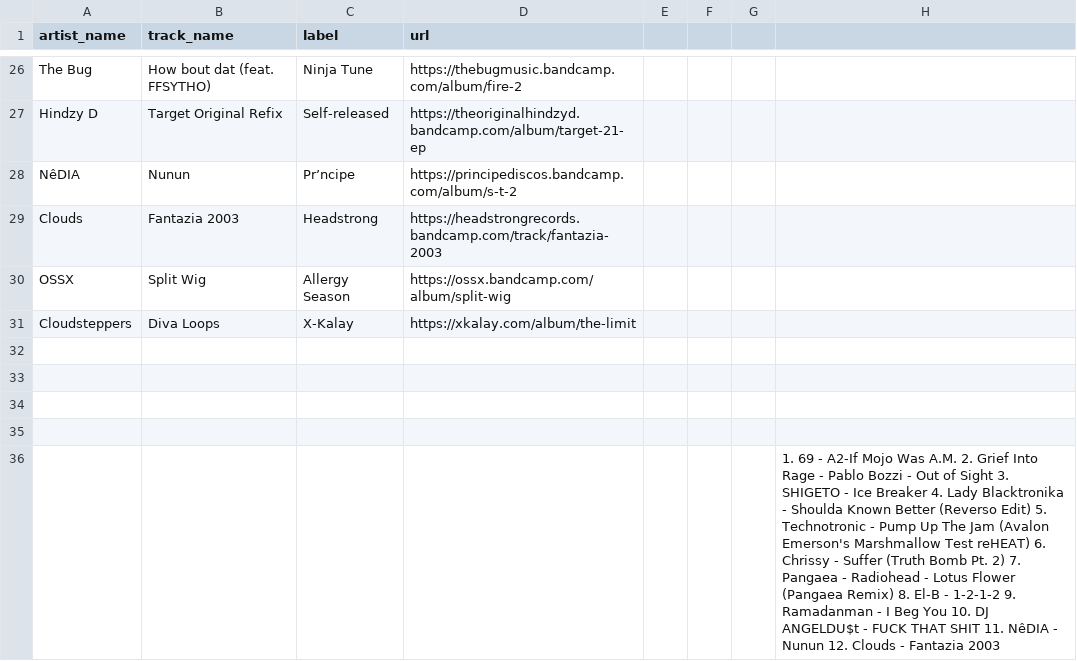
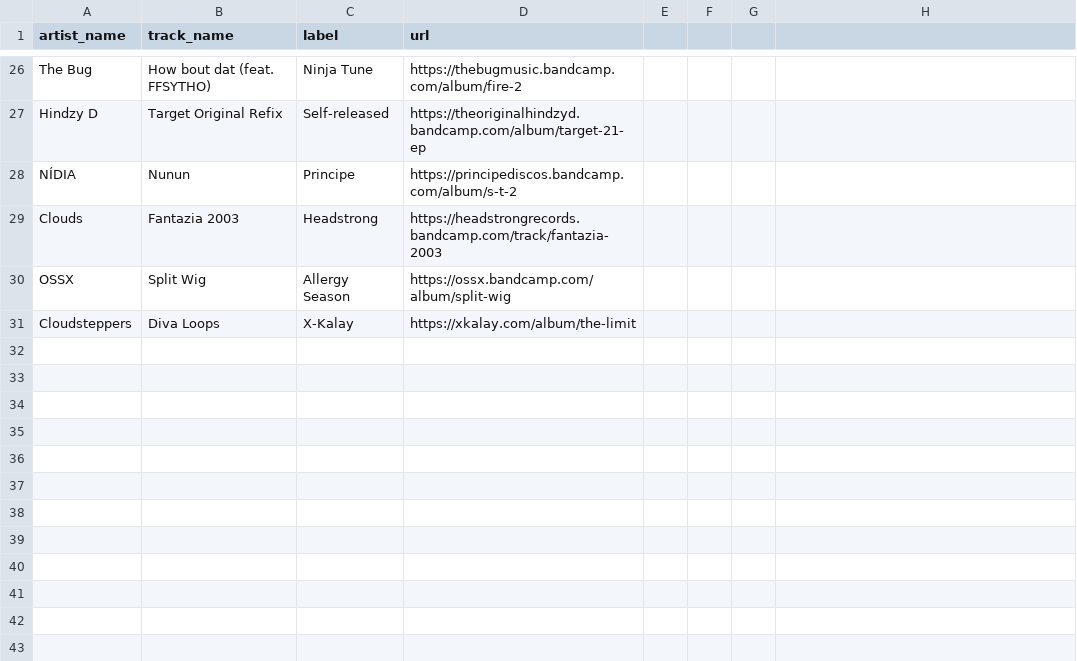
Before and after one commit to club-cooking/cloud696, a CSV file: data/tracklists/2021-11-18.csv, drawn as a sheet; only a part is shown, gaps mark what is left out; the diff names each change by its address in the sheet, - before the commit and + after, or states it on an @@ line.

Commit message:
Update 2021-11-18.csv

```diff
--- a/data/tracklists/2021-11-18.csv
+++ b/data/tracklists/2021-11-18.csv
-A28 (artist_name): NêDIA
+A28 (artist_name): NÍDIA
-C28 (label): Pr’ncipe
+C28 (label): Principe
-row 32: (empty)
-row 33: (empty)
-row 34: (empty)
-row 35: (empty)
-row 36:  |  |  |  |  |  |  | 1. 69 - A2-If Mojo Was A.M. 2. Grief Into Rage - Pablo Bozzi - Out of Sight 3. SHIGETO - Ice Breaker 4. Lady Blacktronika - Shoulda Known Better (Reverso Edit) 5. Technotronic - Pump Up The Jam (Avalon Emerson's Marshmallow Test reHEAT) 6. Chrissy - Suffer (Truth Bomb Pt. 2) 7. Pangaea - Radiohead - Lotus Flower (Pangaea Remix) 8. El-B - 1-2-1-2 9. Ramadanman - I Beg You 10. DJ ANGELDU$t - FUCK THAT SHIT 11. NêDIA - Nunun 12. Clouds - Fantazia 2003
```
